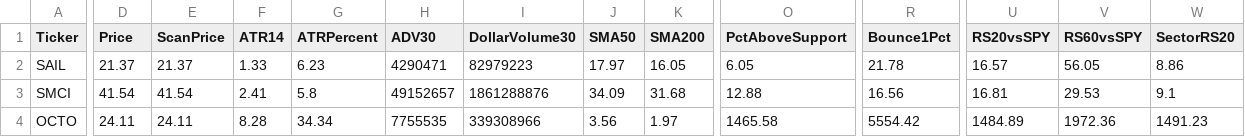
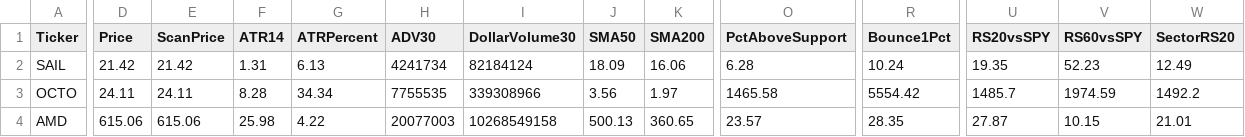
Before and after one commit to nryan63/stock-scanner-output, a CSV file: scanner_watchlist_v3.csv, drawn as a sheet; only a part is shown, gaps mark what is left out; removed rows and columns are numbered as before the commit, all else as after; rows hold the shown columns only; the diff covers the shown part only; the diff names each change by its address in the sheet, - before the commit and + after, or states it on an @@ line.

```diff
--- a/scanner_watchlist_v3.csv
+++ b/scanner_watchlist_v3.csv
-D2 (Price): 21.37
+D2 (Price): 21.42
-E2 (ScanPrice): 21.37
+E2 (ScanPrice): 21.42
-F2 (ATR14): 1.33
+F2 (ATR14): 1.31
-G2 (ATRPercent): 6.23
+G2 (ATRPercent): 6.13
-H2 (ADV30): 4290471
+H2 (ADV30): 4241734
-I2 (DollarVolume30): 82979223
+I2 (DollarVolume30): 82184124
-J2 (SMA50): 17.97
+J2 (SMA50): 18.09
-K2 (SMA200): 16.05
+K2 (SMA200): 16.06
-O2 (PctAboveSupport): 6.05
+O2 (PctAboveSupport): 6.28
-R2 (Bounce1Pct): 21.78
+R2 (Bounce1Pct): 10.24
-U2 (RS20vsSPY): 16.57
+U2 (RS20vsSPY): 19.35
-V2 (RS60vsSPY): 56.05
+V2 (RS60vsSPY): 52.23
-W2 (SectorRS20): 8.86
+W2 (SectorRS20): 12.49
-row 3: SMCI | 41.54 | 41.54 | 2.41 | 5.8 | 49152657 | 1861288876 | 34.09 | 31.68 | 12.88 | 16.56 | 16.81 | 29.53 | 9.1
-U3 (RS20vsSPY): 1484.89
+U3 (RS20vsSPY): 1485.7
-V3 (RS60vsSPY): 1972.36
+V3 (RS60vsSPY): 1974.59
-W3 (SectorRS20): 1491.23
+W3 (SectorRS20): 1492.2
+row 4: AMD | 615.06 | 615.06 | 25.98 | 4.22 | 20077003 | 10268549158 | 500.13 | 360.65 | 23.57 | 28.35 | 27.87 | 10.15 | 21.01
```
Also changed, not shown: 8 edited cells elsewhere in this file, scanner_qualifiers_v3.csv, scanner_results_v3.csv, 1 other file.
